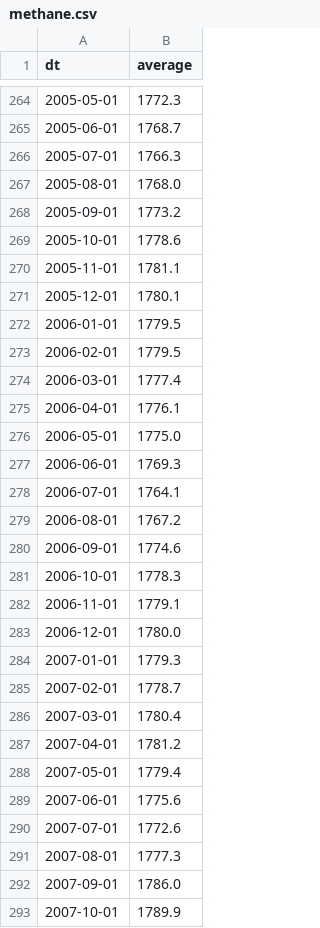
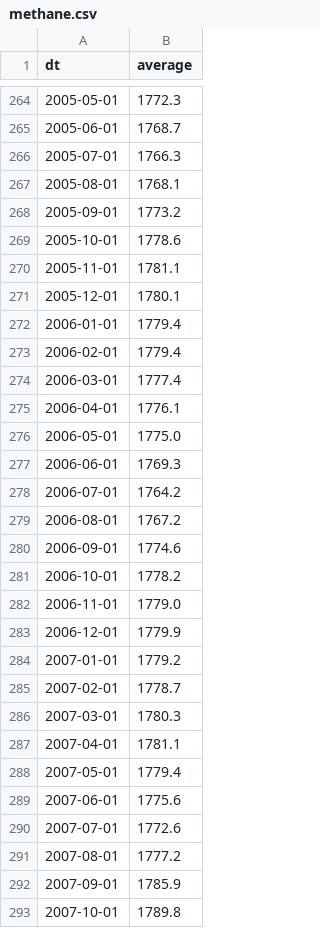
Before and after one commit to muratk5n/thirdwave, a CSV file: en/2015/08/methane.csv, drawn as a sheet; only a part is shown, gaps mark what is left out; the diff covers the shown part only.

```diff
--- a/en/2015/08/methane.csv
+++ b/en/2015/08/methane.csv
@@ -266,3 +266,3 @@ dt,average
 2005-07-01,1766.3
-2005-08-01,1768.0
+2005-08-01,1768.1
 2005-09-01,1773.2
@@ -271,4 +271,4 @@ dt,average
 2005-12-01,1780.1
-2006-01-01,1779.5
-2006-02-01,1779.5
+2006-01-01,1779.4
+2006-02-01,1779.4
 2006-03-01,1777.4
@@ -277,12 +277,12 @@ dt,average
 2006-06-01,1769.3
-2006-07-01,1764.1
+2006-07-01,1764.2
 2006-08-01,1767.2
 2006-09-01,1774.6
-2006-10-01,1778.3
-2006-11-01,1779.1
-2006-12-01,1780.0
-2007-01-01,1779.3
+2006-10-01,1778.2
+2006-11-01,1779.0
+2006-12-01,1779.9
+2007-01-01,1779.2
 2007-02-01,1778.7
-2007-03-01,1780.4
-2007-04-01,1781.2
+2007-03-01,1780.3
+2007-04-01,1781.1
 2007-05-01,1779.4
@@ -290,4 +290,4 @@ dt,average
 2007-07-01,1772.6
-2007-08-01,1777.3
-2007-09-01,1786.0
-2007-10-01,1789.9
+2007-08-01,1777.2
+2007-09-01,1785.9
+2007-10-01,1789.8
```
Also changed, not shown: 2 added rows and 127 edited cells elsewhere in this file, 5 other files.
